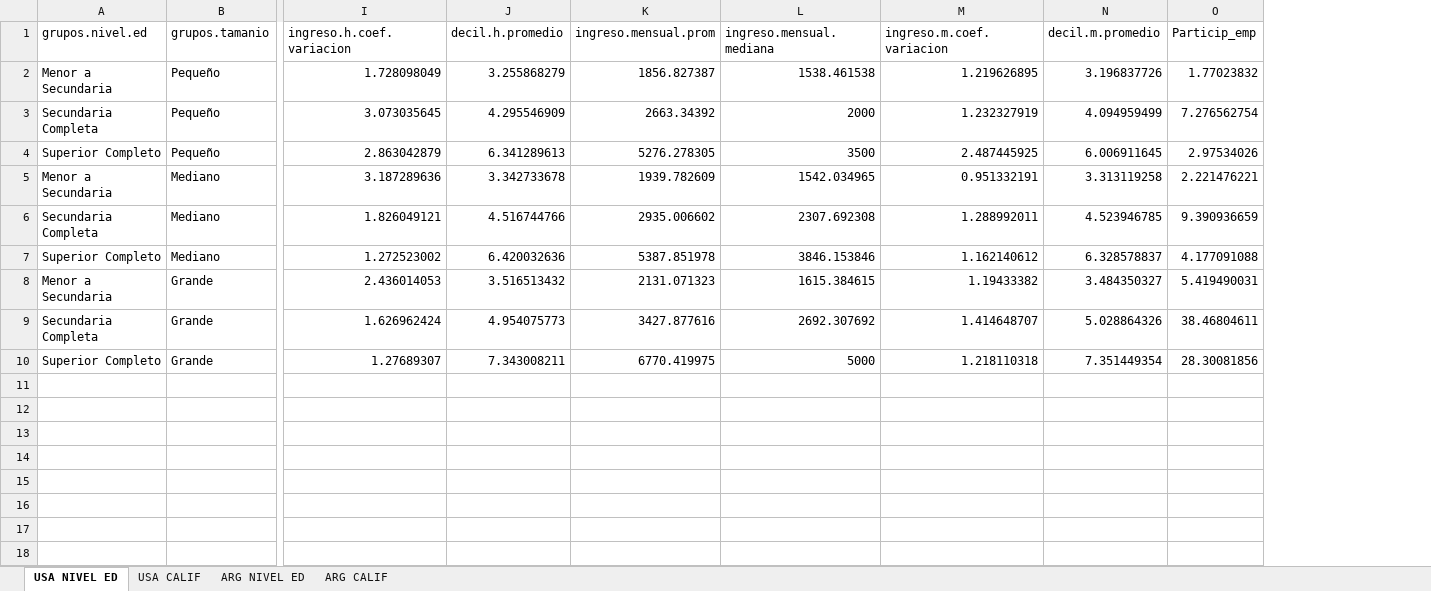
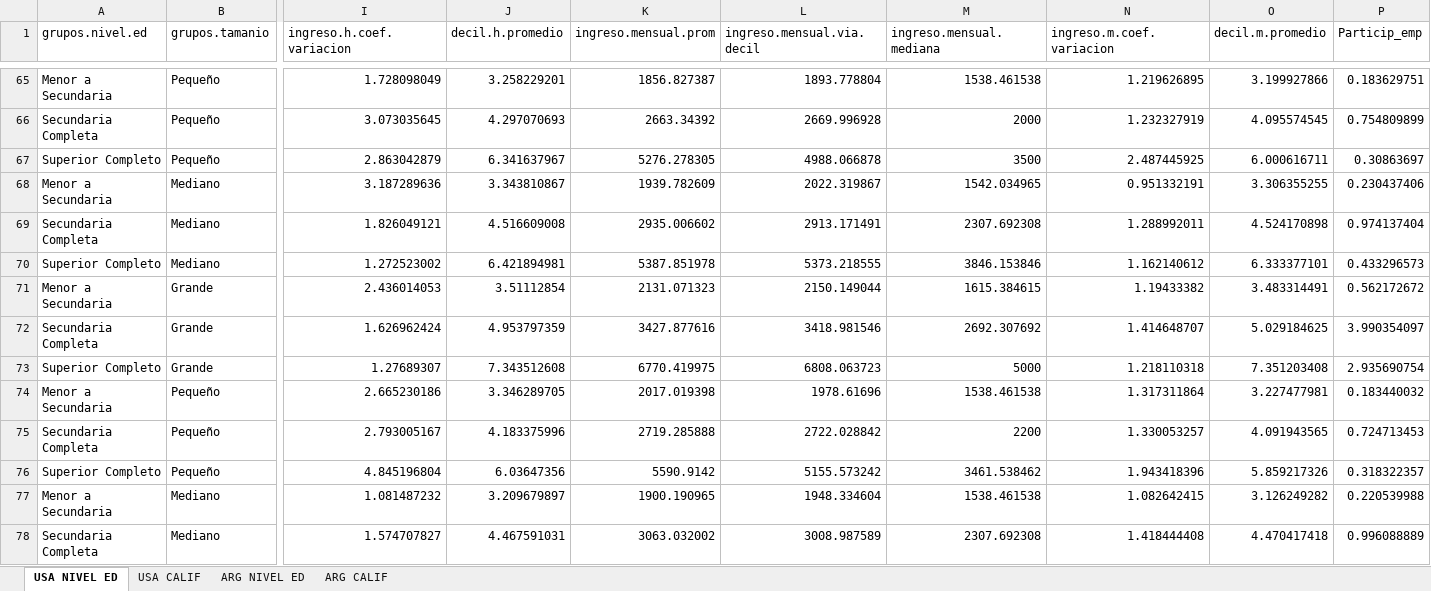
Before and after one commit to Guidowe/precariedad.mundial, an Excel workbook: Resultados/INGRESOS_Arg_USA_2018.xlsx, sheet USA NIVEL ED, drawn as a sheet; only a part is shown, gaps mark what is left out; values as stored, in another font and other column widths than the file's, no borders; addresses are those after the commit; rows hold the shown columns only; the diff covers the shown part only; the diff names each change by its address in the sheet, - before the commit and + after, or states it on an @@ line.

```diff
--- a/Resultados/INGRESOS_Arg_USA_2018.xlsx (sheet USA NIVEL ED)
+++ b/Resultados/INGRESOS_Arg_USA_2018.xlsx (sheet USA NIVEL ED)
+column L (ingreso.mensual.via.decil), rows 65-73: 1893.778804 | 2669.996928 | 4988.066878 | 2022.319867 | 2913.171491 | 5373.218555 | 2150.149044 | 3418.981546 | 6808.063723
-J65 (decil.h.promedio): 3.255868279
+J65 (decil.h.promedio): 3.258229201
-O65 (decil.m.promedio): 3.196837726
+O65 (decil.m.promedio): 3.199927866
-P65 (Particip_emp): 1.77023832
+P65 (Particip_emp): 0.183629751
-J66 (decil.h.promedio): 4.295546909
+J66 (decil.h.promedio): 4.297070693
-O66 (decil.m.promedio): 4.094959499
+O66 (decil.m.promedio): 4.095574545
-P66 (Particip_emp): 7.276562754
+P66 (Particip_emp): 0.754809899
-J67 (decil.h.promedio): 6.341289613
+J67 (decil.h.promedio): 6.341637967
-O67 (decil.m.promedio): 6.006911645
+O67 (decil.m.promedio): 6.000616711
-P67 (Particip_emp): 2.97534026
+P67 (Particip_emp): 0.30863697
-J68 (decil.h.promedio): 3.342733678
+J68 (decil.h.promedio): 3.343810867
-O68 (decil.m.promedio): 3.313119258
+O68 (decil.m.promedio): 3.306355255
-P68 (Particip_emp): 2.221476221
+P68 (Particip_emp): 0.230437406
-J69 (decil.h.promedio): 4.516744766
+J69 (decil.h.promedio): 4.516609008
-O69 (decil.m.promedio): 4.523946785
+O69 (decil.m.promedio): 4.524170898
-P69 (Particip_emp): 9.390936659
+P69 (Particip_emp): 0.974137404
-J70 (decil.h.promedio): 6.420032636
+J70 (decil.h.promedio): 6.421894981
-O70 (decil.m.promedio): 6.328578837
+O70 (decil.m.promedio): 6.333377101
-P70 (Particip_emp): 4.177091088
+P70 (Particip_emp): 0.433296573
-J71 (decil.h.promedio): 3.516513432
+J71 (decil.h.promedio): 3.51112854
-O71 (decil.m.promedio): 3.484350327
+O71 (decil.m.promedio): 3.483314491
-P71 (Particip_emp): 5.419490031
+P71 (Particip_emp): 0.562172672
-J72 (decil.h.promedio): 4.954075773
+J72 (decil.h.promedio): 4.953797359
-O72 (decil.m.promedio): 5.028864326
+O72 (decil.m.promedio): 5.029184625
-P72 (Particip_emp): 38.46804611
+P72 (Particip_emp): 3.990354097
-J73 (decil.h.promedio): 7.343008211
+J73 (decil.h.promedio): 7.343512608
-O73 (decil.m.promedio): 7.351449354
+O73 (decil.m.promedio): 7.351203408
-P73 (Particip_emp): 28.30081856
+P73 (Particip_emp): 2.935690754
+row 74: Menor a Secundaria | Pequeño | 2.665230186 | 3.346289705 | 2017.019398 | 1978.61696 | 1538.461538 | 1.317311864 | 3.227477981 | 0.183440032
+row 75: Secundaria Completa | Pequeño | 2.793005167 | 4.183375996 | 2719.285888 | 2722.028842 | 2200 | 1.330053257 | 4.091943565 | 0.724713453
+row 76: Superior Completo | Pequeño | 4.845196804 | 6.03647356 | 5590.9142 | 5155.573242 | 3461.538462 | 1.943418396 | 5.859217326 | 0.318322357
+row 77: Menor a Secundaria | Mediano | 1.081487232 | 3.209679897 | 1900.190965 | 1948.334604 | 1538.461538 | 1.082642415 | 3.126249282 | 0.220539988
+row 78: Secundaria Completa | Mediano | 1.574707827 | 4.467591031 | 3063.032002 | 3008.987589 | 2307.692308 | 1.418444408 | 4.470417418 | 0.996088889
```
Also changed, not shown: 67 added rows elsewhere in this sheet, sheet ARG NIVEL ED, sheet USA CALIF, sheet ARG CALIF, Resultados/Arg_USA_2018.xlsx, data/Prod y Salarios.xlsx, 33 other files.
